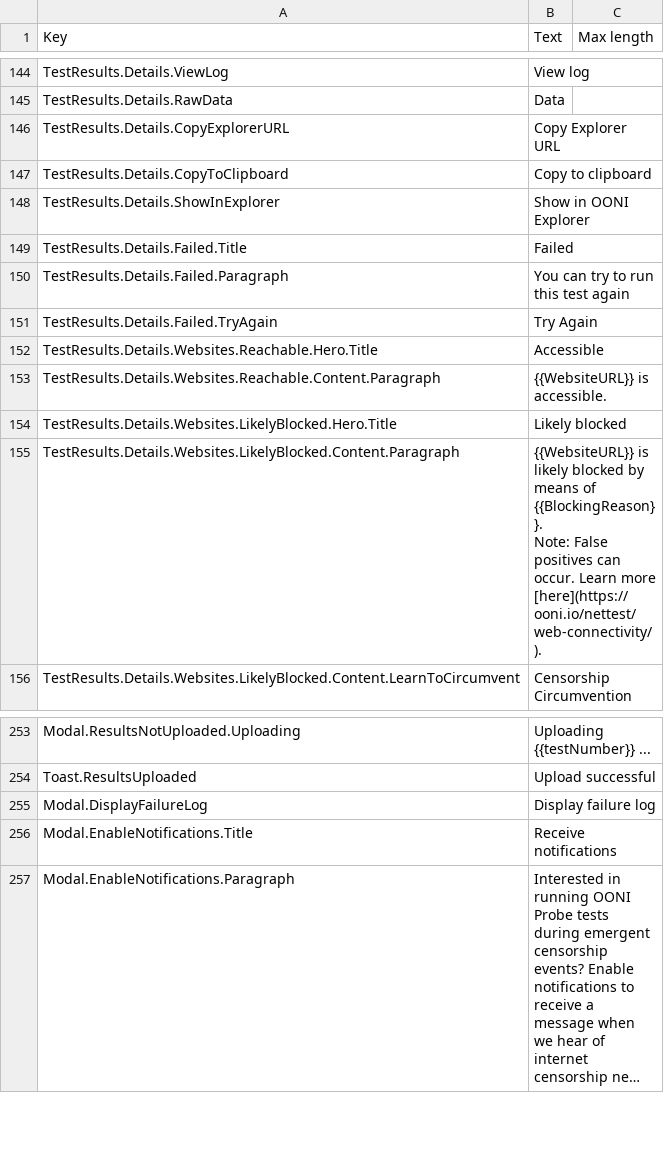
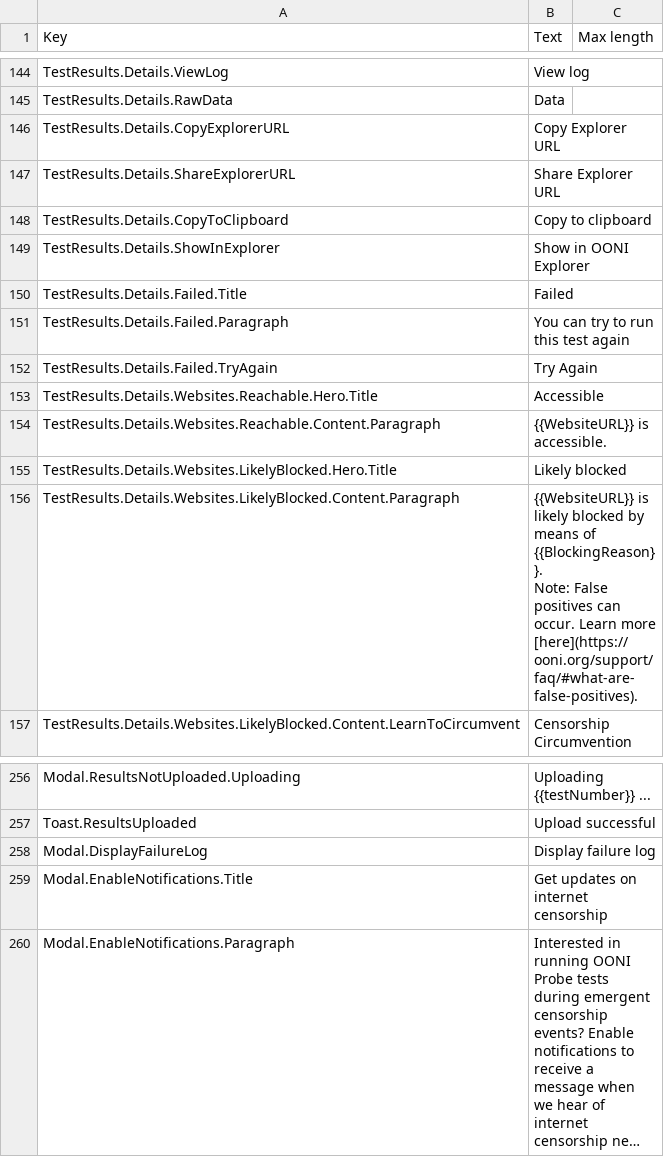
Before and after one commit to ooni/probe-desktop, a CSV file: data/lang-en.csv, drawn as a sheet; only a part is shown, gaps mark what is left out; long unchanged cells end in …; addresses are those after the commit; the diff covers the shown part only; the diff names each change by its address in the sheet, - before the commit and + after, or states it on an @@ line.

```diff
--- a/data/lang-en.csv
+++ b/data/lang-en.csv
+row 147: TestResults.Details.ShareExplorerURL | Share Explorer URL
-B156 (Text): …Learn more [here](https://ooni.io/nettest/web-connectivity/).
+B156 (Text): …Learn more [here](https://ooni.org/support/faq/#what-are-false-positives).
-B259 (Text): Receive notifications
+B259 (Text): Get updates on internet censorship
```
Also changed, not shown: 15 added rows, 2 removed rows and 1 edited cell elsewhere in this file, 5 other files.
